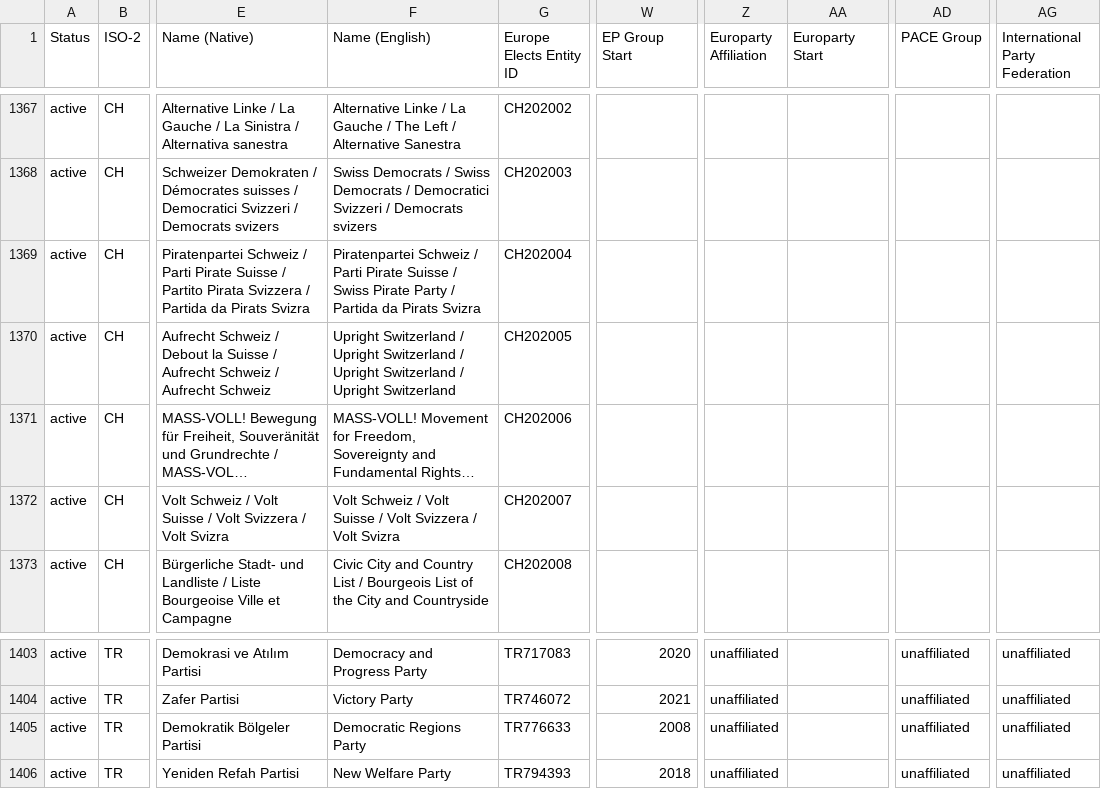
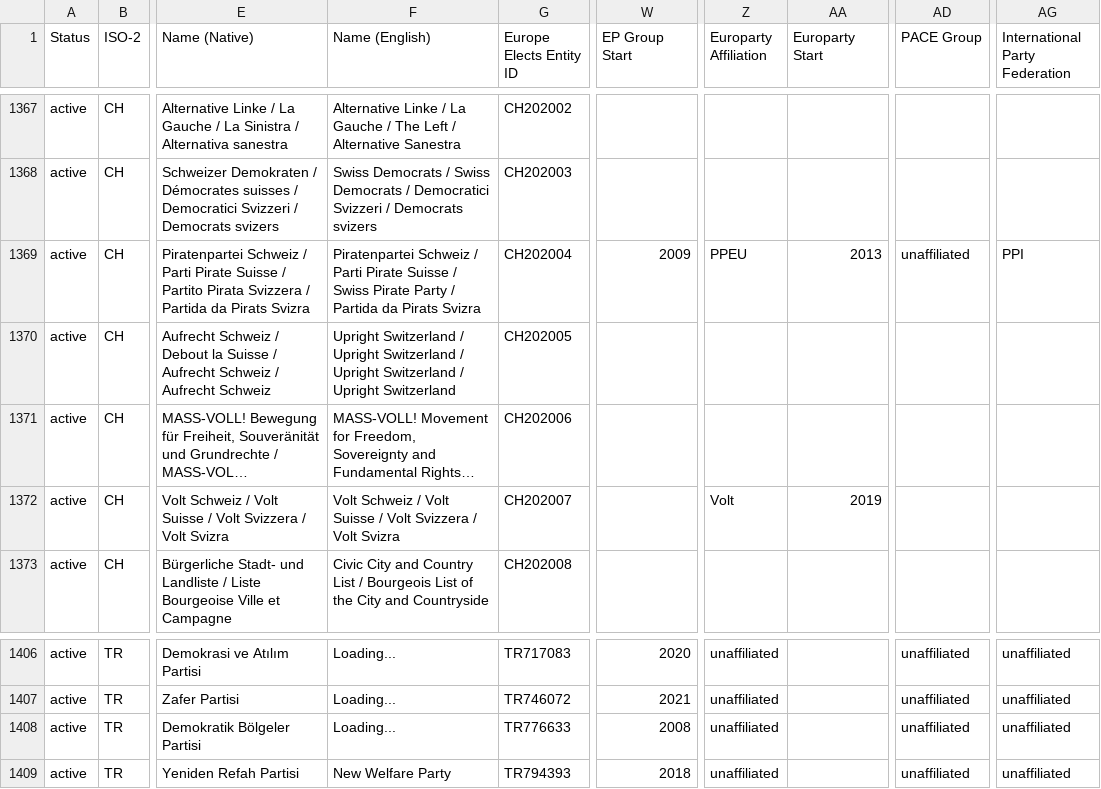
Before and after one commit to Europe-Elects/party-timelines, a TSV file: data/latest.tsv, drawn as a sheet; only a part is shown, gaps mark what is left out; long unchanged cells end in …; addresses are those after the commit; the diff covers the shown part only; the diff names each change by its address in the sheet, - before the commit and + after, or states it on an @@ line.

```diff
--- a/data/latest.tsv
+++ b/data/latest.tsv
-W1369 (EP Group Start): (empty)
+W1369 (EP Group Start): 2009
-Z1369 (Europarty Affiliation): (empty)
+Z1369 (Europarty Affiliation): PPEU
-AA1369 (Europarty Start): (empty)
+AA1369 (Europarty Start): 2013
-AD1369 (PACE Group): (empty)
+AD1369 (PACE Group): unaffiliated
-AG1369 (International Party Federation): (empty)
+AG1369 (International Party Federation): PPI
-Z1372 (Europarty Affiliation): (empty)
+Z1372 (Europarty Affiliation): Volt
-AA1372 (Europarty Start): (empty)
+AA1372 (Europarty Start): 2019
-F1406 (Name (English)): Democracy and Progress Party
+F1406 (Name (English)): Loading...
-F1407 (Name (English)): Victory Party
+F1407 (Name (English)): Loading...
-F1408 (Name (English)): Democratic Regions Party
+F1408 (Name (English)): Loading...
```
Also changed, not shown: 3 added rows and 22 edited cells elsewhere in this file.
